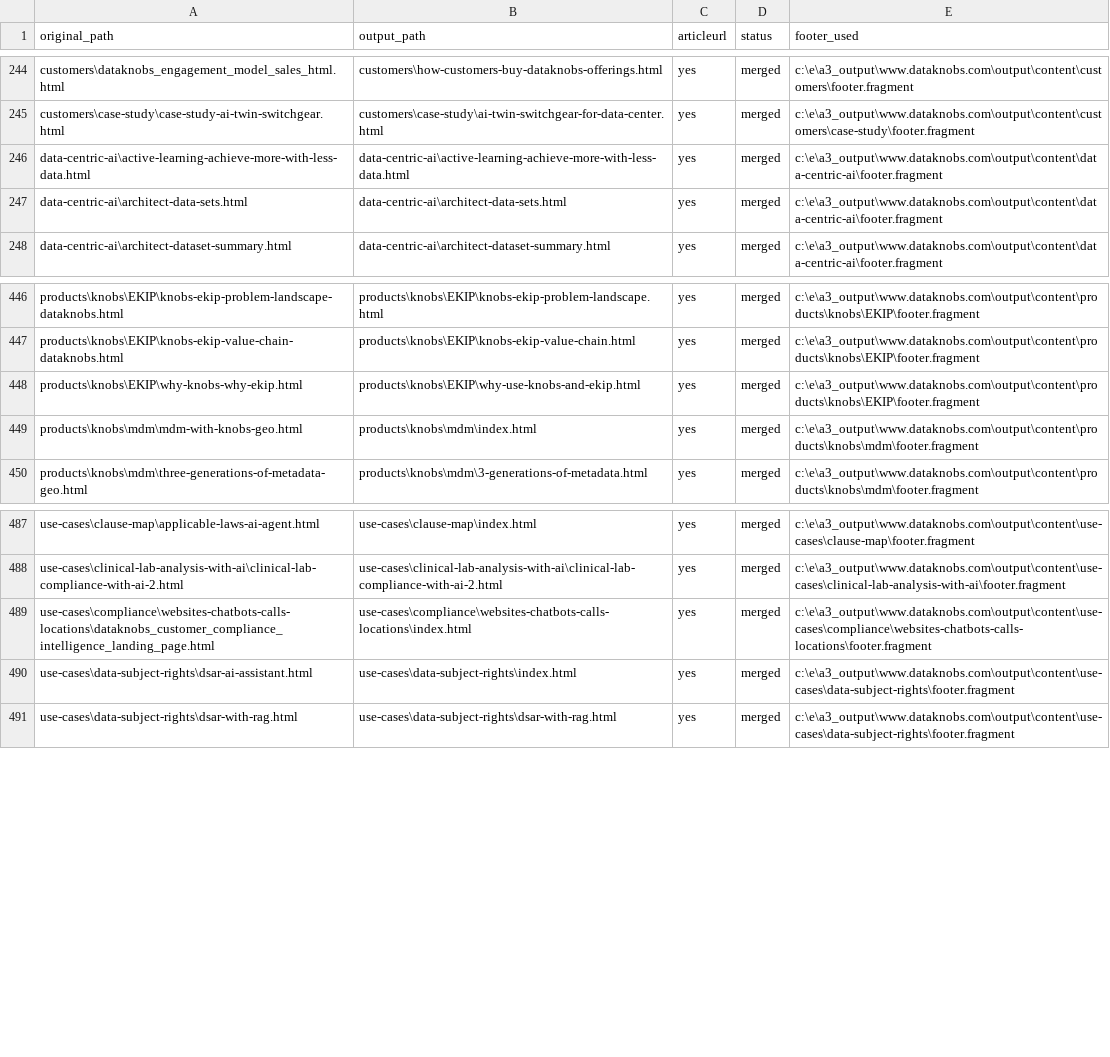
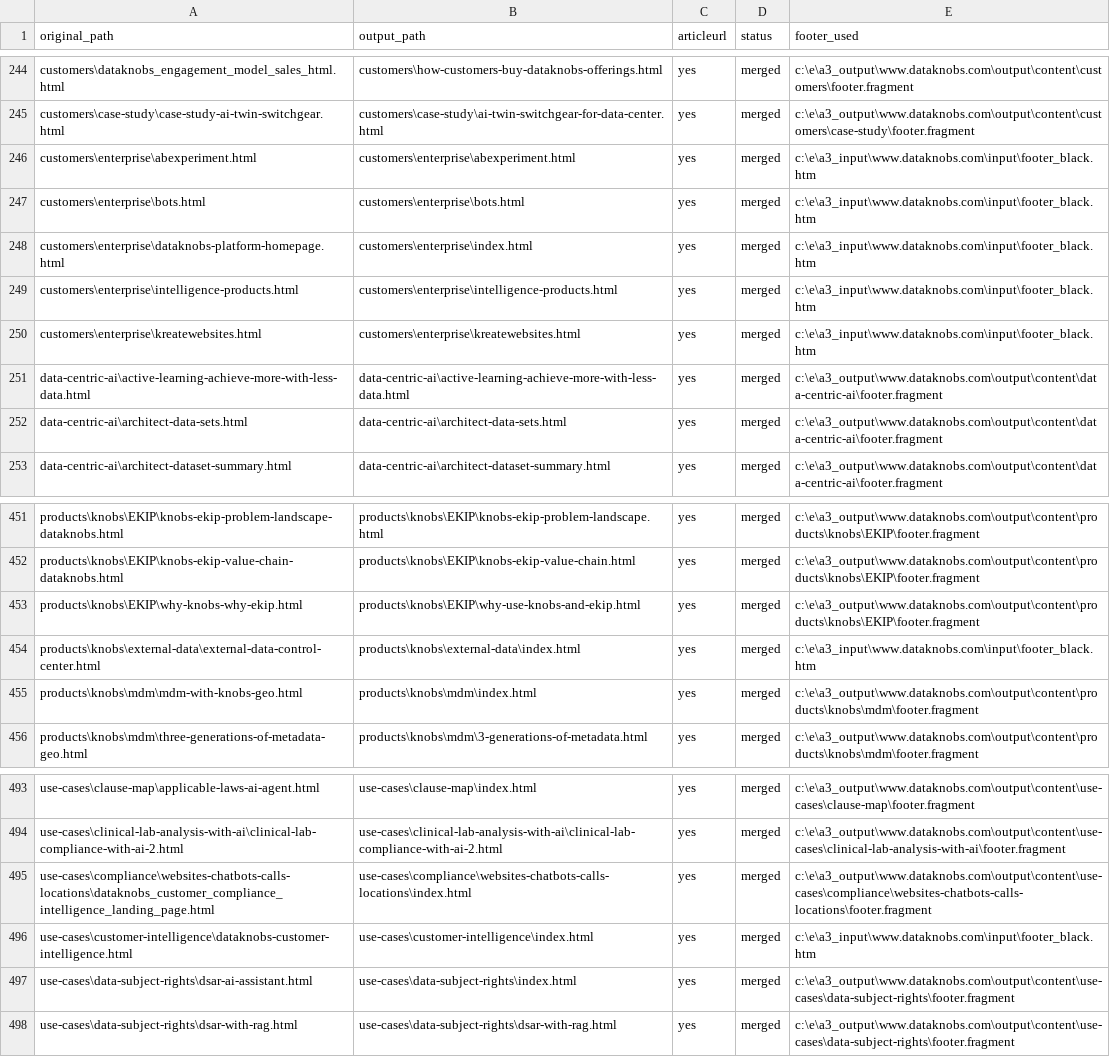
Before and after one commit to create-websites/dataknobs, a CSV file: output/content/renames.csv, drawn as a sheet; only a part is shown, gaps mark what is left out.

Commit message:
enterprise

```diff
--- a/output/content/renames.csv
+++ b/output/content/renames.csv
@@ -245,2 +245,7 @@ customers\dataknobs_engagement_model_sales_html.html,customers\how-customers-buy
 customers\case-study\case-study-ai-twin-switchgear.html,customers\case-study\ai-twin-switchgear-for-data-center.html,yes,merged,c:\e\a3_output\www.dataknobs.com\output\content\customers\case-study\footer.fragment
+customers\enterprise\abexperiment.html,customers\enterprise\abexperiment.html,yes,merged,c:\e\a3_input\www.dataknobs.com\input\footer_black.htm
+customers\enterprise\bots.html,customers\enterprise\bots.html,yes,merged,c:\e\a3_input\www.dataknobs.com\input\footer_black.htm
+customers\enterprise\dataknobs-platform-homepage.html,customers\enterprise\index.html,yes,merged,c:\e\a3_input\www.dataknobs.com\input\footer_black.htm
+customers\enterprise\intelligence-products.html,customers\enterprise\intelligence-products.html,yes,merged,c:\e\a3_input\www.dataknobs.com\input\footer_black.htm
+customers\enterprise\kreatewebsites.html,customers\enterprise\kreatewebsites.html,yes,merged,c:\e\a3_input\www.dataknobs.com\input\footer_black.htm
 data-centric-ai\active-learning-achieve-more-with-less-data.html,data-centric-ai\active-learning-achieve-more-with-less-data.html,yes,merged,c:\e\a3_output\www.dataknobs.com\output\content\data-centric-ai\footer.fragment
@@ -448,2 +453,3 @@ products\knobs\EKIP\knobs-ekip-value-chain-dataknobs.html,products\knobs\EKIP\kn
 products\knobs\EKIP\why-knobs-why-ekip.html,products\knobs\EKIP\why-use-knobs-and-ekip.html,yes,merged,c:\e\a3_output\www.dataknobs.com\output\content\products\knobs\EKIP\footer.fragment
+products\knobs\external-data\external-data-control-center.html,products\knobs\external-data\index.html,yes,merged,c:\e\a3_input\www.dataknobs.com\input\footer_black.htm
 products\knobs\mdm\mdm-with-knobs-geo.html,products\knobs\mdm\index.html,yes,merged,c:\e\a3_output\www.dataknobs.com\output\content\products\knobs\mdm\footer.fragment
@@ -489,2 +495,3 @@ use-cases\clinical-lab-analysis-with-ai\clinical-lab-compliance-with-ai-2.html,u
 use-cases\compliance\websites-chatbots-calls-locations\dataknobs_customer_compliance_intelligence_landing_page.html,use-cases\compliance\websites-chatbots-calls-locations\index.html,yes,merged,c:\e\a3_output\www.dataknobs.com\output\content\use-cases\compliance\websites-chatbots-calls-locations\footer.fragment
+use-cases\customer-intelligence\dataknobs-customer-intelligence.html,use-cases\customer-intelligence\index.html,yes,merged,c:\e\a3_input\www.dataknobs.com\input\footer_black.htm
 use-cases\data-subject-rights\dsar-ai-assistant.html,use-cases\data-subject-rights\index.html,yes,merged,c:\e\a3_output\www.dataknobs.com\output\content\use-cases\data-subject-rights\footer.fragment
```
Also changed, not shown: 13 other files.
